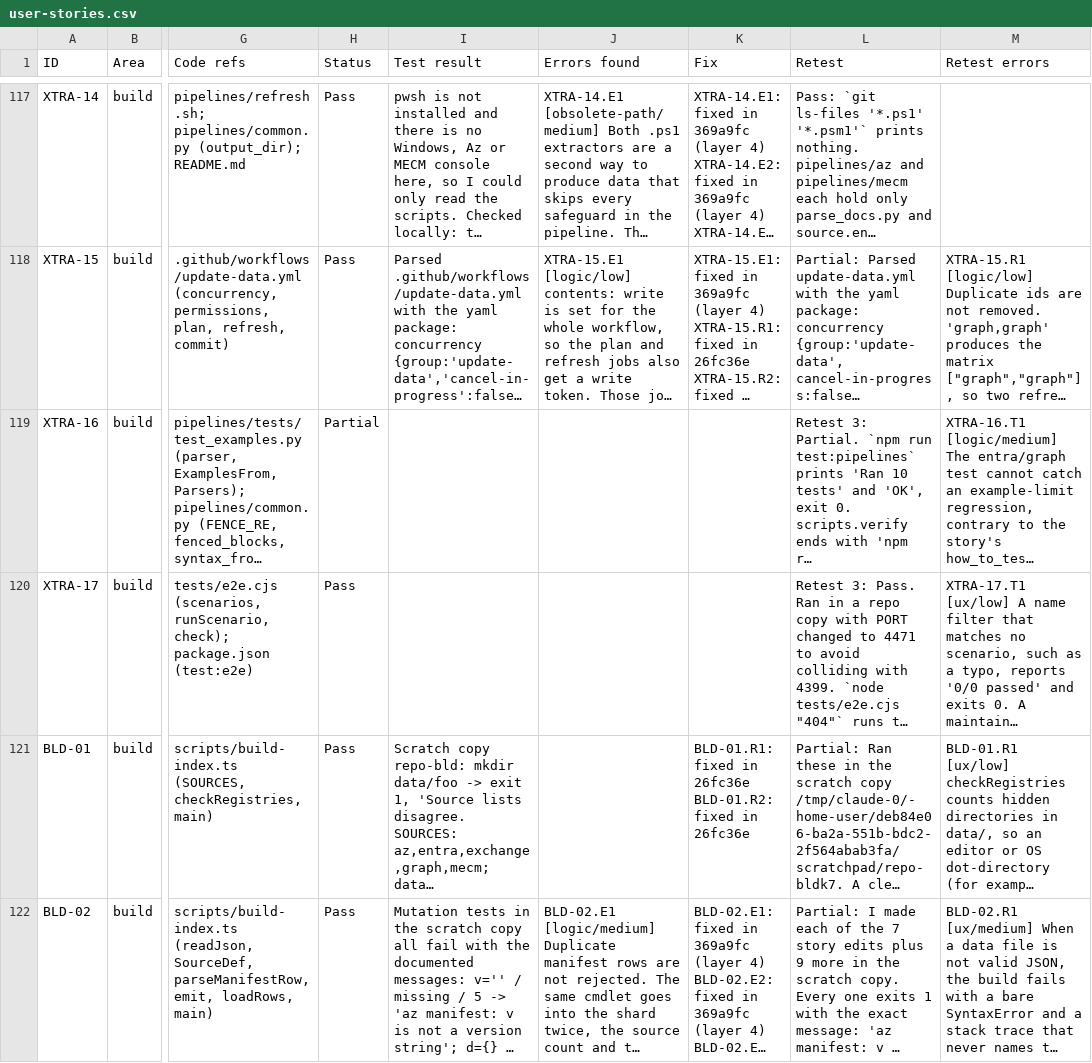
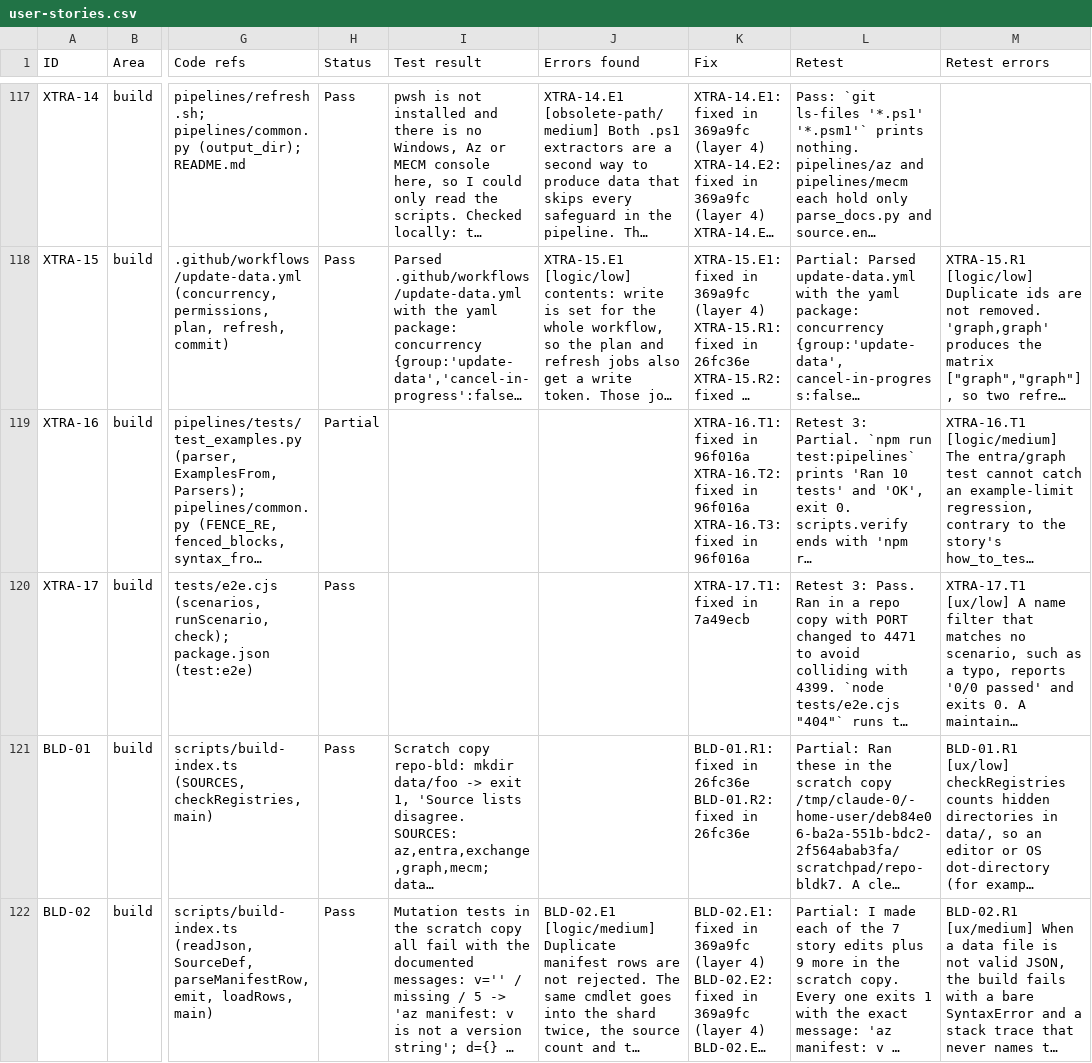
Before and after one commit to jorgeasaurus/PSIndex, a CSV file: docs/user-stories.csv, drawn as a sheet; only a part is shown, gaps mark what is left out; long unchanged cells end in …; ↵ is a line break in a cell; the diff covers the shown part only; the diff names each change by its address in the sheet, - before the commit and + after, or states it on an @@ line.

```diff
--- a/docs/user-stories.csv
+++ b/docs/user-stories.csv
-K119 (Fix): (empty)
+K119 (Fix): XTRA-16.T1: fixed in 96f016a ↵ XTRA-16.T2: fixed in 96f016a ↵ XTRA-16.T3: fixed in 96f016a
-K120 (Fix): (empty)
+K120 (Fix): XTRA-17.T1: fixed in 7a49ecb
```
Also changed, not shown: 11 edited cells elsewhere in this file.
